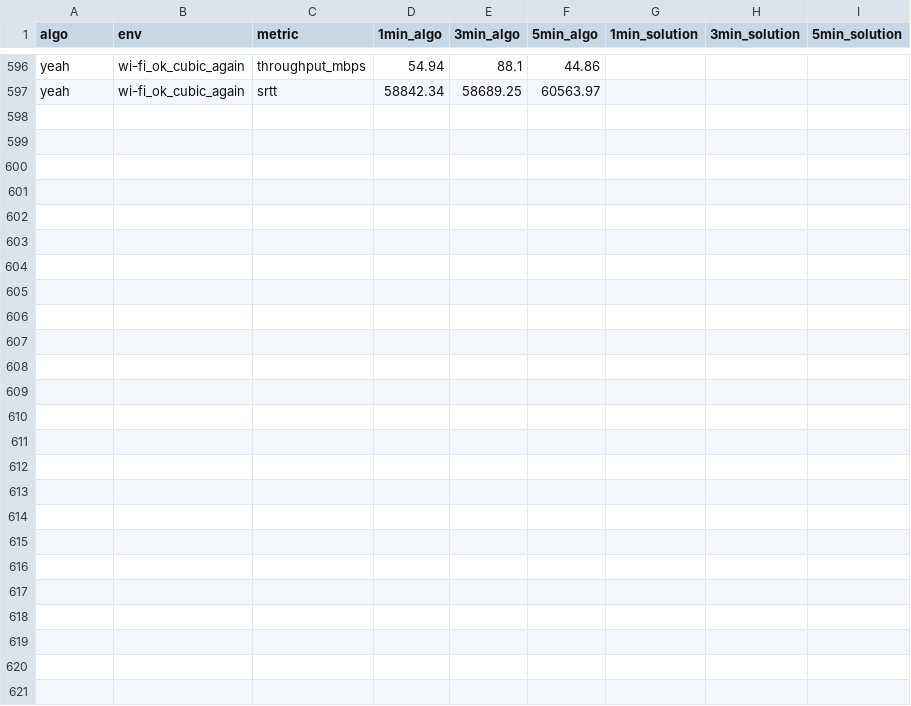
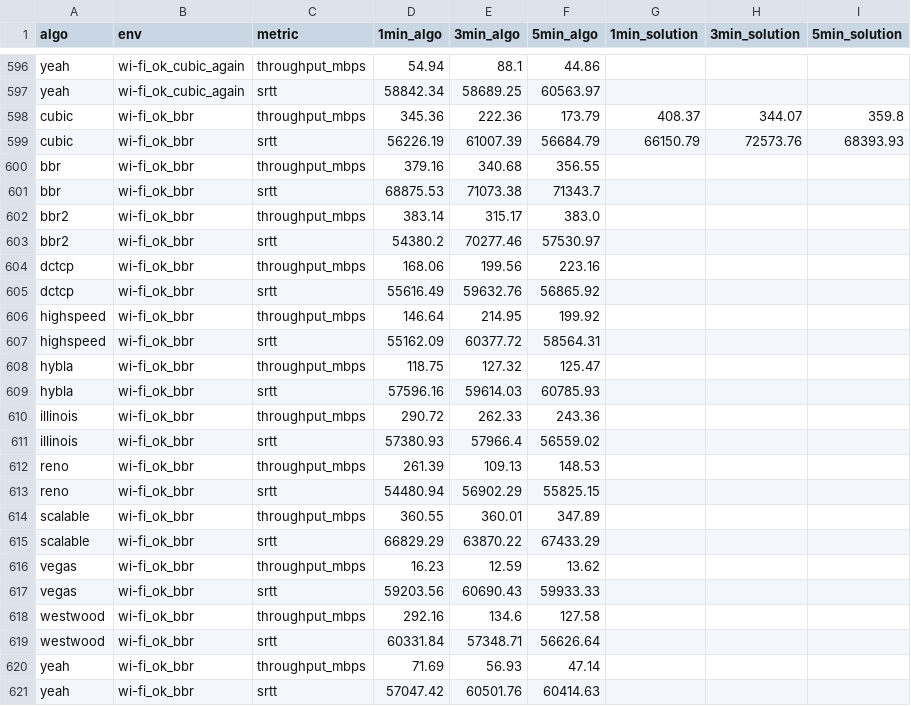
Before and after one commit to sofianealhoz/Dynamic_CCA_Selection, a CSV file: benchmark_data_troughput_and_srtt.csv, drawn as a sheet; only a part is shown, gaps mark what is left out.

Commit message:
new measurments

```diff
--- a/benchmark_data_troughput_and_srtt.csv
+++ b/benchmark_data_troughput_and_srtt.csv
@@ -597 +597,25 @@ yeah,wi-fi_ok_cubic_again,throughput_mbps,54.94,88.1,44.86,,,
 yeah,wi-fi_ok_cubic_again,srtt,58842.34,58689.25,60563.97,,,
+cubic,wi-fi_ok_bbr,throughput_mbps,345.36,222.36,173.79,408.37,344.07,359.8
+cubic,wi-fi_ok_bbr,srtt,56226.19,61007.39,56684.79,66150.79,72573.76,68393.93
+bbr,wi-fi_ok_bbr,throughput_mbps,379.16,340.68,356.55,,,
+bbr,wi-fi_ok_bbr,srtt,68875.53,71073.38,71343.7,,,
+bbr2,wi-fi_ok_bbr,throughput_mbps,383.14,315.17,383.0,,,
+bbr2,wi-fi_ok_bbr,srtt,54380.2,70277.46,57530.97,,,
+dctcp,wi-fi_ok_bbr,throughput_mbps,168.06,199.56,223.16,,,
+dctcp,wi-fi_ok_bbr,srtt,55616.49,59632.76,56865.92,,,
+highspeed,wi-fi_ok_bbr,throughput_mbps,146.64,214.95,199.92,,,
+highspeed,wi-fi_ok_bbr,srtt,55162.09,60377.72,58564.31,,,
+hybla,wi-fi_ok_bbr,throughput_mbps,118.75,127.32,125.47,,,
+hybla,wi-fi_ok_bbr,srtt,57596.16,59614.03,60785.93,,,
+illinois,wi-fi_ok_bbr,throughput_mbps,290.72,262.33,243.36,,,
+illinois,wi-fi_ok_bbr,srtt,57380.93,57966.4,56559.02,,,
+reno,wi-fi_ok_bbr,throughput_mbps,261.39,109.13,148.53,,,
+reno,wi-fi_ok_bbr,srtt,54480.94,56902.29,55825.15,,,
+scalable,wi-fi_ok_bbr,throughput_mbps,360.55,360.01,347.89,,,
+scalable,wi-fi_ok_bbr,srtt,66829.29,63870.22,67433.29,,,
+vegas,wi-fi_ok_bbr,throughput_mbps,16.23,12.59,13.62,,,
+vegas,wi-fi_ok_bbr,srtt,59203.56,60690.43,59933.33,,,
+westwood,wi-fi_ok_bbr,throughput_mbps,292.16,134.6,127.58,,,
+westwood,wi-fi_ok_bbr,srtt,60331.84,57348.71,56626.64,,,
+yeah,wi-fi_ok_bbr,throughput_mbps,71.69,56.93,47.14,,,
+yeah,wi-fi_ok_bbr,srtt,57047.42,60501.76,60414.63,,,
```
